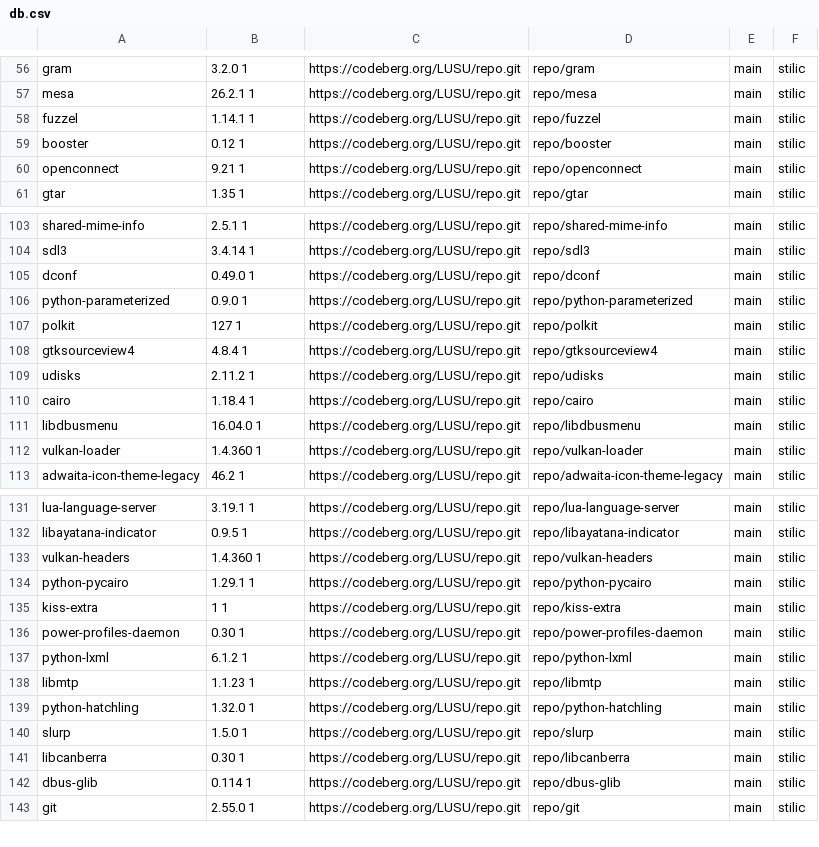
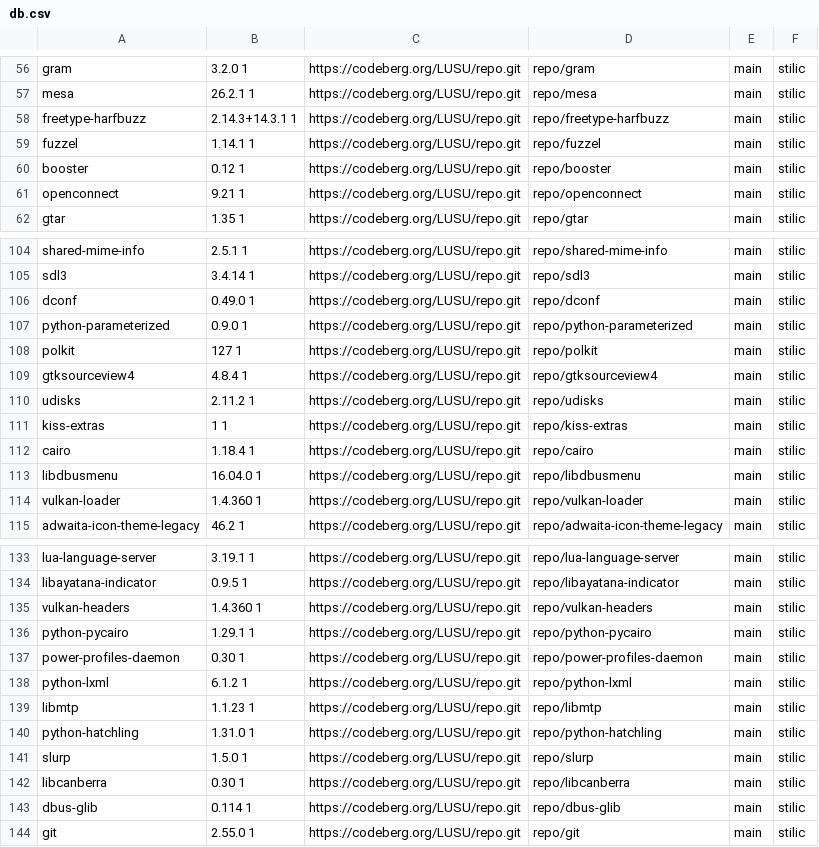
Before and after one commit to aabacchus/kiss-find, a CSV file: db.csv, drawn as a sheet; only a part is shown, gaps mark what is left out.

Commit message:
Deploying to gh-pages from @ aabacchus/kiss-find@210ff17aad4f44fb1c2fdfd192f3a545d276106f 🚀

```diff
--- a/db.csv
+++ b/db.csv
@@ -57,2 +57,3 @@ gram,3.2.0 1,https://codeberg.org/LUSU/repo.git,repo/gram,main,"stilic"
 mesa,26.2.1 1,https://codeberg.org/LUSU/repo.git,repo/mesa,main,"stilic"
+freetype-harfbuzz,2.14.3+14.3.1 1,https://codeberg.org/LUSU/repo.git,repo/freetype-harfbuzz,main,"stilic"
 fuzzel,1.14.1 1,https://codeberg.org/LUSU/repo.git,repo/fuzzel,main,"stilic"
@@ -109,2 +110,3 @@ gtksourceview4,4.8.4 1,https://codeberg.org/LUSU/repo.git,repo/gtksourceview4,ma
 udisks,2.11.2 1,https://codeberg.org/LUSU/repo.git,repo/udisks,main,"stilic"
+kiss-extras,1 1,https://codeberg.org/LUSU/repo.git,repo/kiss-extras,main,"stilic"
 cairo,1.18.4 1,https://codeberg.org/LUSU/repo.git,repo/cairo,main,"stilic"
@@ -134,3 +136,2 @@ vulkan-headers,1.4.360 1,https://codeberg.org/LUSU/repo.git,repo/vulkan-headers,
 python-pycairo,1.29.1 1,https://codeberg.org/LUSU/repo.git,repo/python-pycairo,main,"stilic"
-kiss-extra,1 1,https://codeberg.org/LUSU/repo.git,repo/kiss-extra,main,"stilic"
 power-profiles-daemon,0.30 1,https://codeberg.org/LUSU/repo.git,repo/power-profiles-daemon,main,"stilic"
@@ -138,3 +139,3 @@ python-lxml,6.1.2 1,https://codeberg.org/LUSU/repo.git,repo/python-lxml,main,"st
 libmtp,1.1.23 1,https://codeberg.org/LUSU/repo.git,repo/libmtp,main,"stilic"
-python-hatchling,1.32.0 1,https://codeberg.org/LUSU/repo.git,repo/python-hatchling,main,"stilic"
+python-hatchling,1.31.0 1,https://codeberg.org/LUSU/repo.git,repo/python-hatchling,main,"stilic"
 slurp,1.5.0 1,https://codeberg.org/LUSU/repo.git,repo/slurp,main,"stilic"
```
